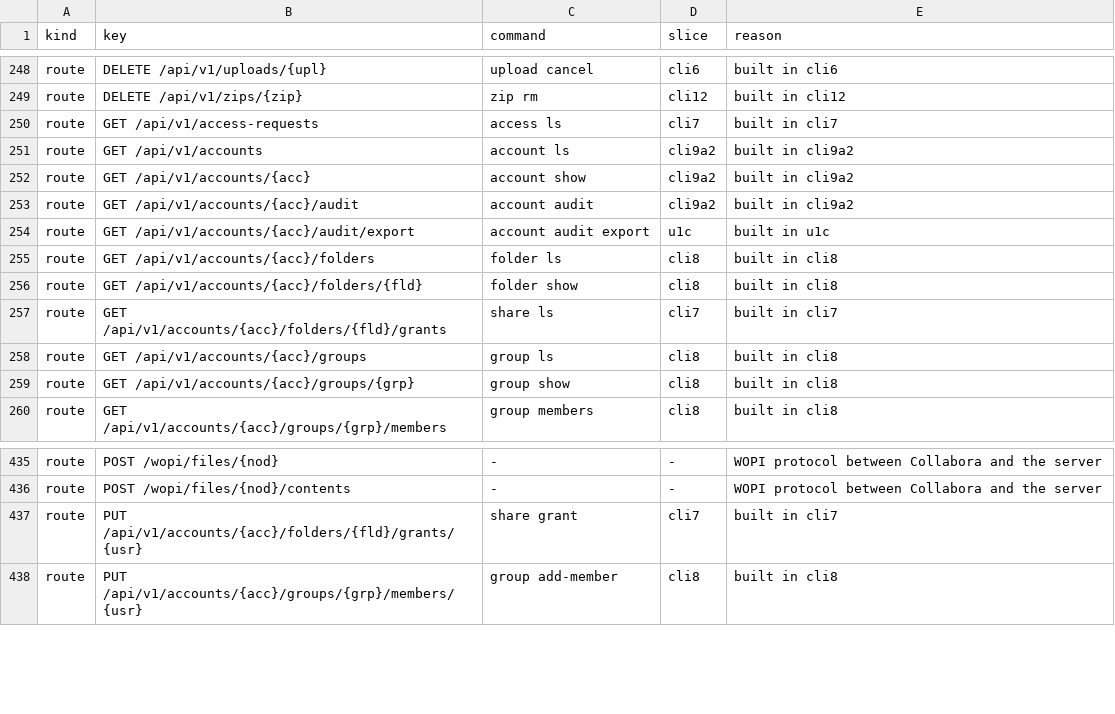
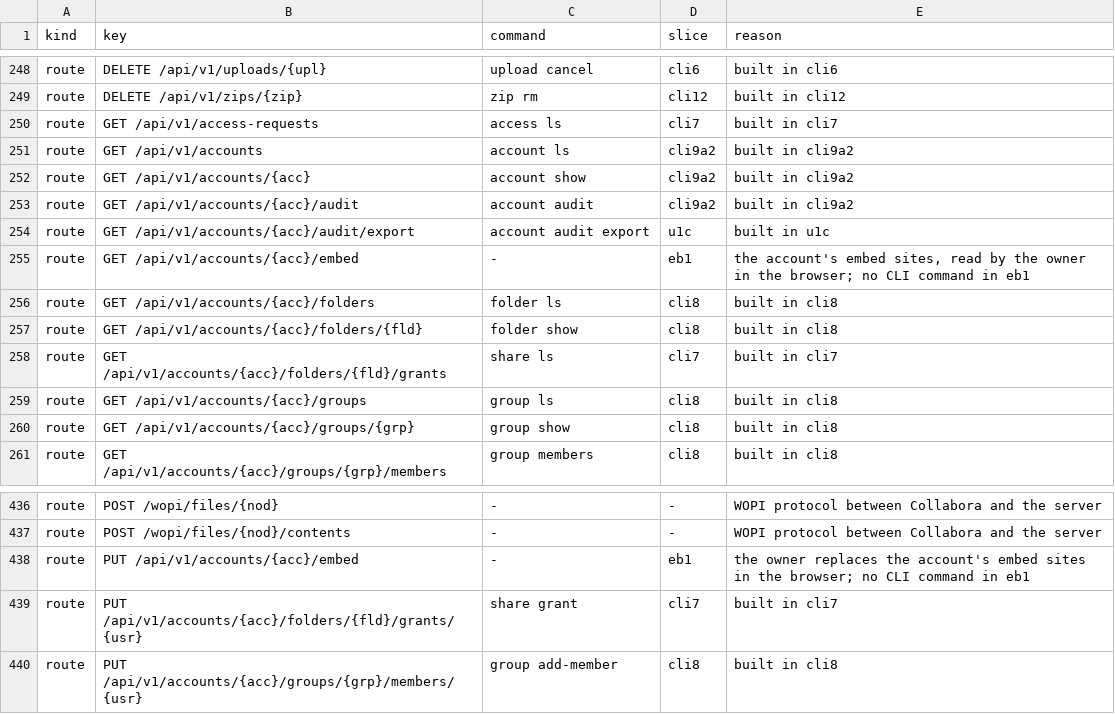
Before and after one commit to shukiv/selfcloud, a TSV file: docs/cli-parity.tsv, drawn as a sheet; only a part is shown, gaps mark what is left out; the diff names each change by its address in the sheet, - before the commit and + after, or states it on an @@ line.

Commit message:
feat: embed an account's pages in a host application
Installation and per-account embed origin lists, unioned per request; GET/PUT /accounts/{acc}/embed; sign-in links take mode tab|frame, a frame link carrying frame=<acc> and starting a partitioned-cookie frame session; the app page's CSP frame-ancestors and X-Frame-Options follow the account's origins. Migration 0057. OpenAPI and cli-parity rows included.

```diff
--- a/docs/cli-parity.tsv
+++ b/docs/cli-parity.tsv
+row 255: route | GET /api/v1/accounts/{acc}/embed | - | eb1 | the account's embed sites, read by the owner in the browser; no CLI command in eb1
+row 438: route | PUT /api/v1/accounts/{acc}/embed | - | eb1 | the owner replaces the account's embed sites in the browser; no CLI command in eb1
```
Also changed, not shown: 17 other files.
